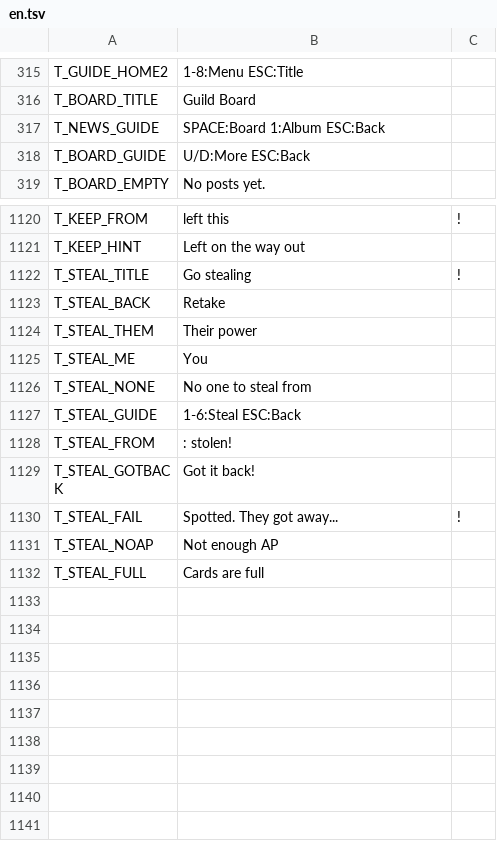
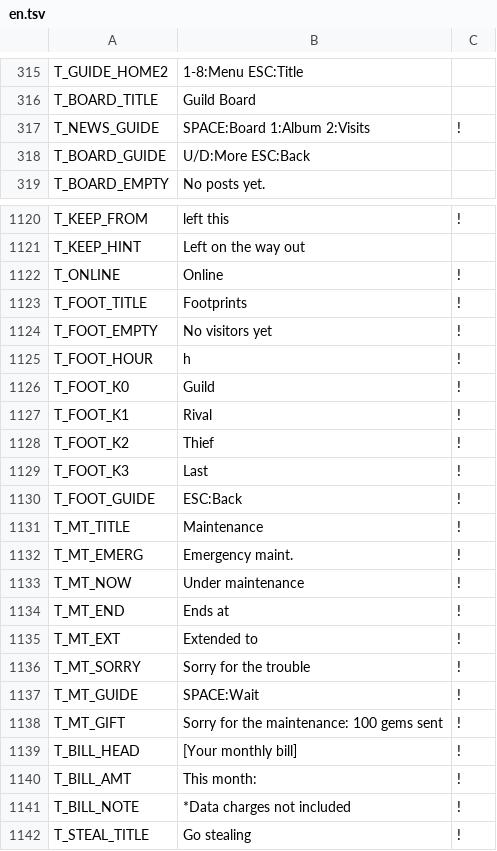
Before and after one commit to suzuki-black/TurboGuild, a TSV file: data/lang/en.tsv, drawn as a sheet; only a part is shown, gaps mark what is left out; the shorter side is filled out with more unchanged rows.

```diff
--- a/data/lang/en.tsv
+++ b/data/lang/en.tsv
@@ -316,3 +316,3 @@ T_GUIDE_HOME2	1-8:Menu ESC:Title
 T_BOARD_TITLE	Guild Board
-T_NEWS_GUIDE	SPACE:Board 1:Album ESC:Back
+T_NEWS_GUIDE	SPACE:Board 1:Album 2:Visits	!
 T_BOARD_GUIDE	U/D:More ESC:Back
@@ -1122,2 +1122,22 @@ T_KEEP_FROM	 left this	!
 T_KEEP_HINT	Left on the way out
+T_ONLINE	Online 	!
+T_FOOT_TITLE	Footprints	!
+T_FOOT_EMPTY	No visitors yet	!
+T_FOOT_HOUR	h	!
+T_FOOT_K0	Guild	!
+T_FOOT_K1	Rival	!
+T_FOOT_K2	Thief	!
+T_FOOT_K3	Last	!
+T_FOOT_GUIDE	ESC:Back	!
+T_MT_TITLE	Maintenance	!
+T_MT_EMERG	Emergency maint.	!
+T_MT_NOW	Under maintenance	!
+T_MT_END	Ends at	!
+T_MT_EXT	Extended to	!
+T_MT_SORRY	Sorry for the trouble	!
+T_MT_GUIDE	SPACE:Wait	!
+T_MT_GIFT	Sorry for the maintenance: 100 gems sent	!
+T_BILL_HEAD	[Your monthly bill]	!
+T_BILL_AMT	This month:	!
+T_BILL_NOTE	*Data charges not included	!
 T_STEAL_TITLE	Go stealing	!
```
Also changed, not shown: 18 other files.
